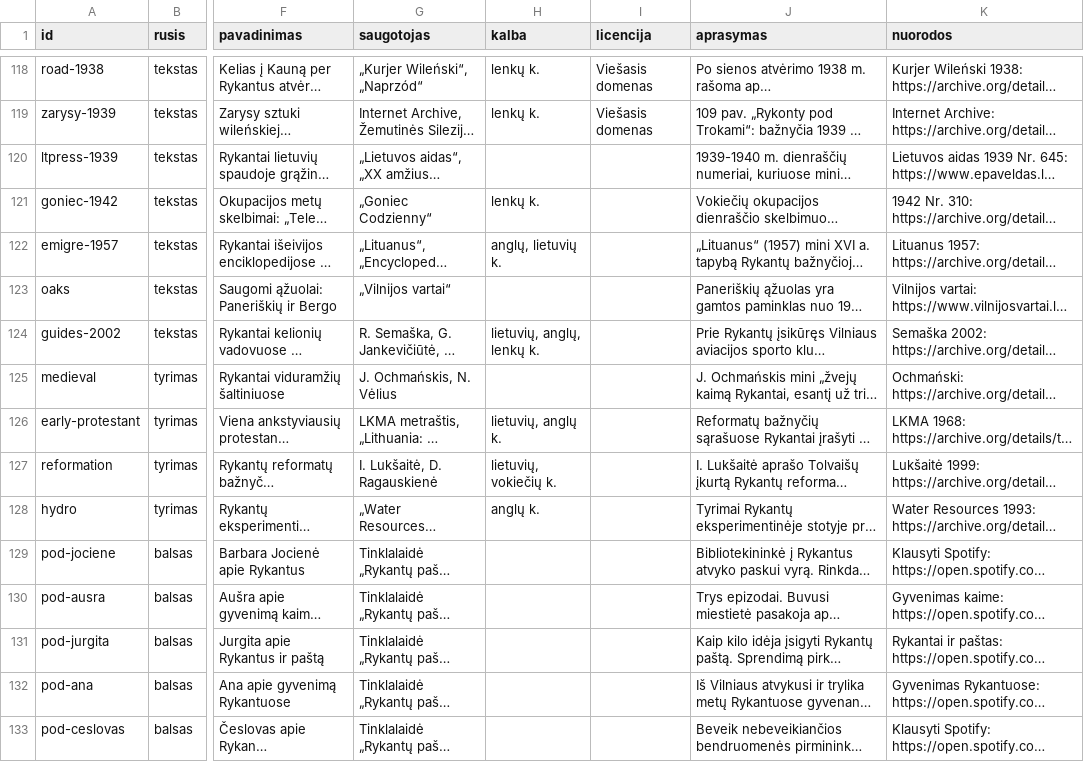
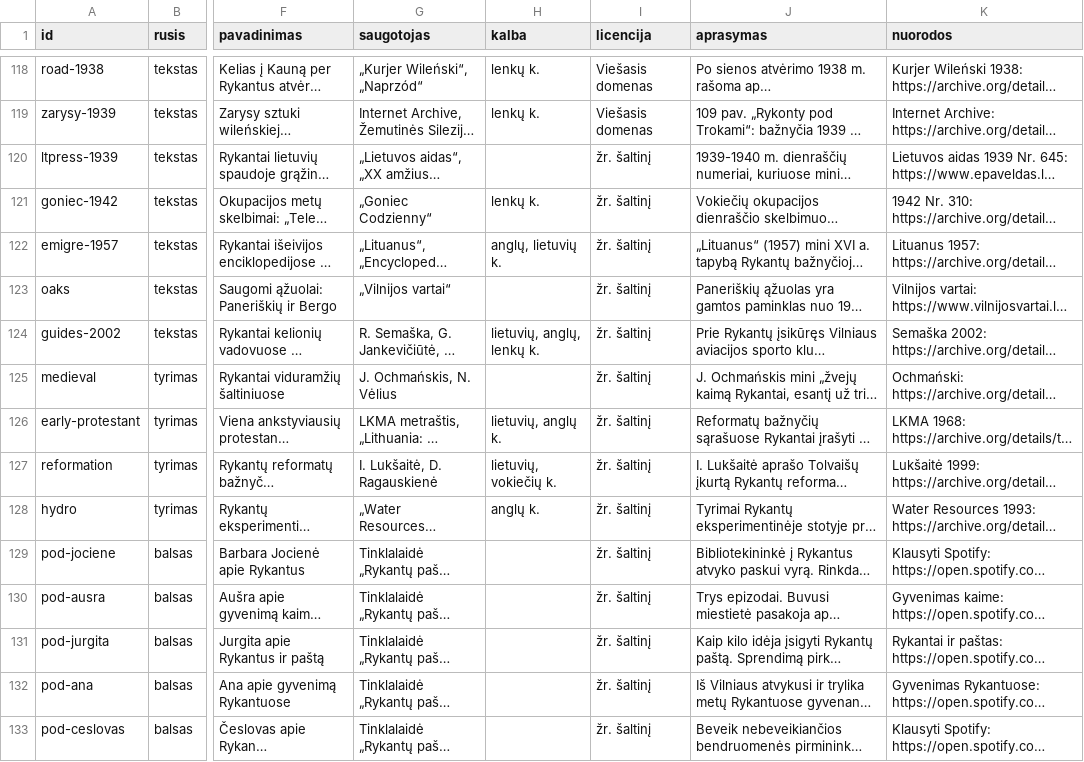
Before and after one commit to monikamaciuliene-png/rykantu-laiko-masina, a CSV file: data/rykantai_irasai.csv, drawn as a sheet; only a part is shown, gaps mark what is left out; long unchanged cells end in …; the diff covers the shown part only; the diff names each change by its address in the sheet, - before the commit and + after, or states it on an @@ line.

```diff
--- a/data/rykantai_irasai.csv
+++ b/data/rykantai_irasai.csv
-I120:I133 (licencija): (empty)
+I120:I133 (licencija): žr. šaltinį
```
Also changed, not shown: 164 edited cells elsewhere in this file, 4 other files.
